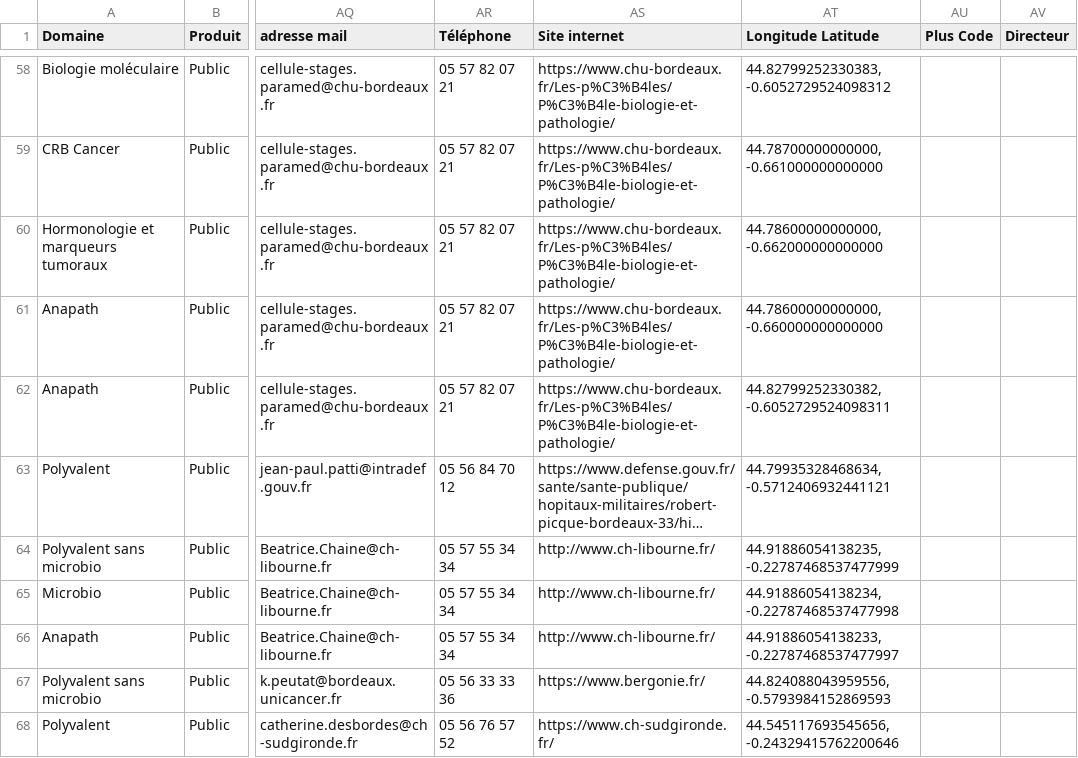
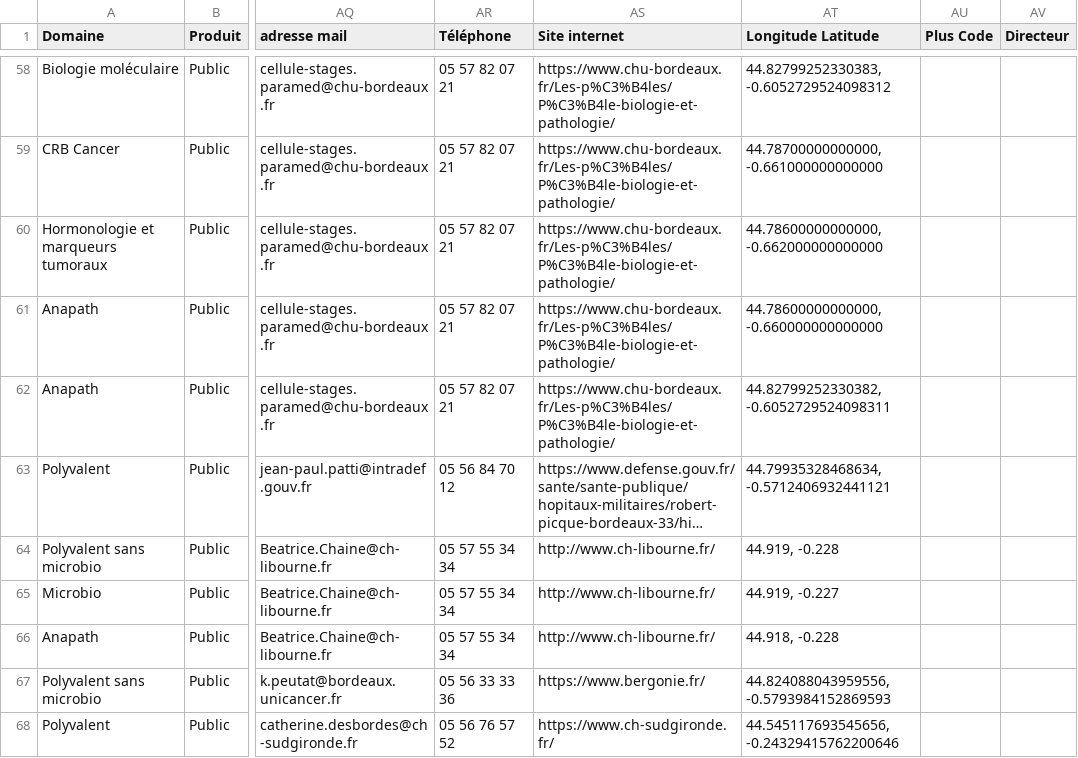
Before and after one commit to Steno753/lieux-de-stages-BTS-ABM-Bdx, a CSV file: Entreprises_Complet2.csv, drawn as a sheet; only a part is shown, gaps mark what is left out; long unchanged cells end in …; the diff names each change by its address in the sheet, - before the commit and + after, or states it on an @@ line.

Commit message:
Add files via upload

```diff
--- a/Entreprises_Complet2.csv
+++ b/Entreprises_Complet2.csv
-AT64 (Longitude Latitude): 44.91886054138235, -0.22787468537477999
+AT64 (Longitude Latitude): 44.919, -0.228
-AT65 (Longitude Latitude): 44.91886054138234, -0.22787468537477998
+AT65 (Longitude Latitude): 44.919, -0.227
-AT66 (Longitude Latitude): 44.91886054138233, -0.22787468537477997
+AT66 (Longitude Latitude): 44.918, -0.228
```
